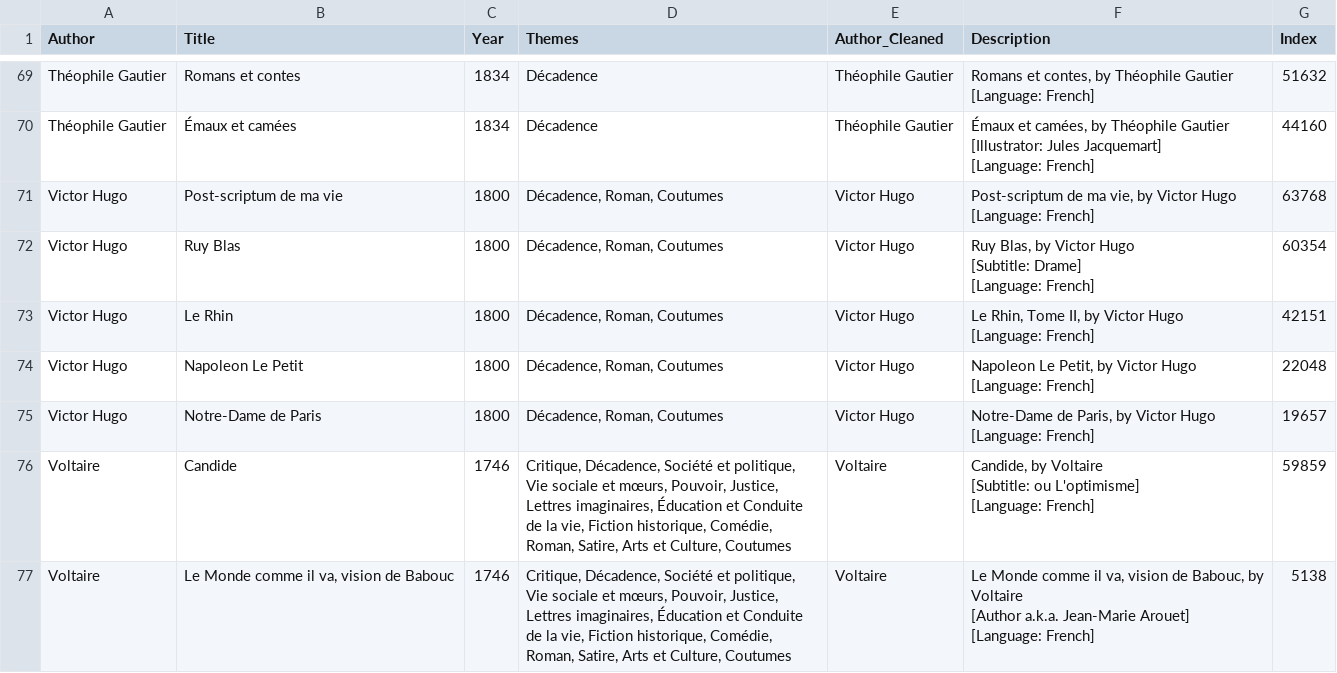
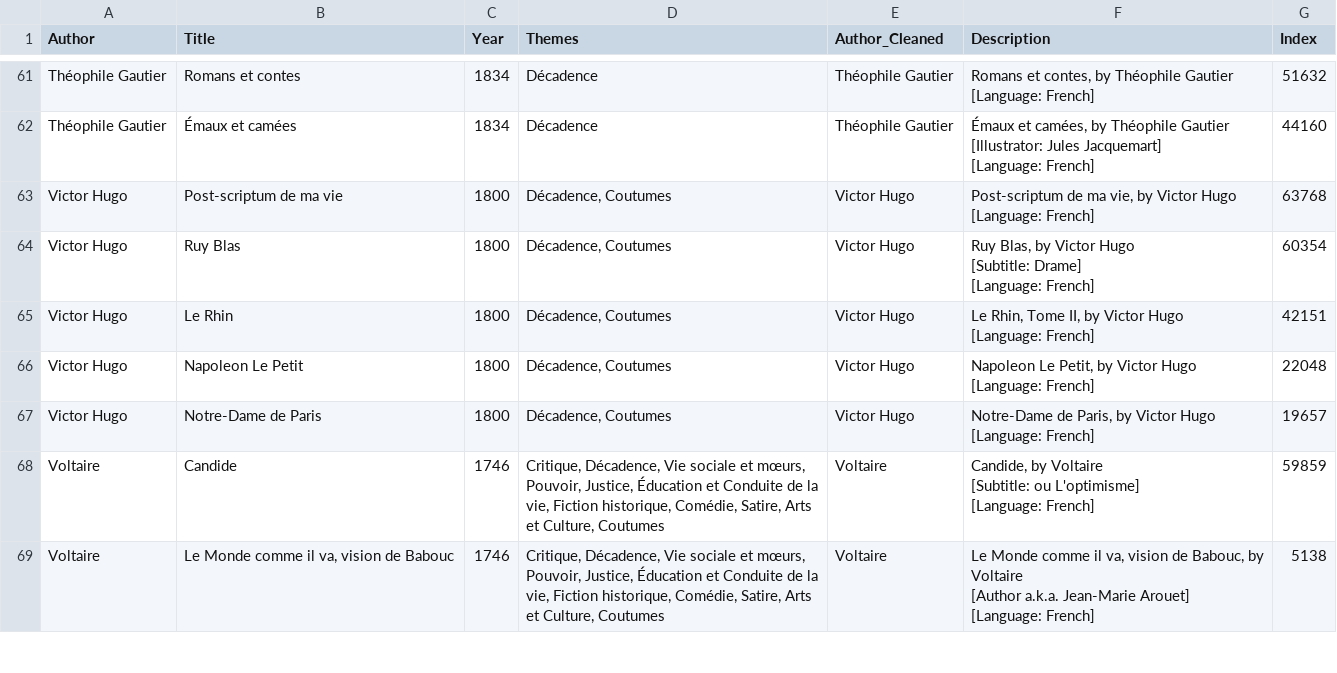
Before and after one commit to lucas-cumunel/libroguessr, a CSV file: base_csv_avec_index.csv, drawn as a sheet; only a part is shown, gaps mark what is left out; the diff covers the shown part only.

```diff
--- a/base_csv_avec_index.csv
+++ b/base_csv_avec_index.csv
@@ -167,18 +148,18 @@ Théophile Gautier                                    ,Émaux et camées,1834,D
  [Language: French]",44160
-Victor Hugo                                  ,Post-scriptum de ma vie,1800,"Décadence, Roman, Coutumes",Victor Hugo,"Post-scriptum de ma vie, by Victor Hugo
- [Language: French]",63768
-Victor Hugo                                                 ,Ruy Blas,1800,"Décadence, Roman, Coutumes",Victor Hugo,"Ruy Blas, by Victor Hugo
- [Subtitle: Drame]
- [Language: French]",60354
-Victor Hugo                                         ,Le Rhin,1800,"Décadence, Roman, Coutumes",Victor Hugo,"Le Rhin, Tome II, by Victor Hugo
- [Language: French]",42151
-Victor Hugo                                        ,Napoleon Le Petit,1800,"Décadence, Roman, Coutumes",Victor Hugo,"Napoleon Le Petit, by Victor Hugo
- [Language: French]",22048
-Victor Hugo                                      ,Notre-Dame de Paris,1800,"Décadence, Roman, Coutumes",Victor Hugo,"Notre-Dame de Paris, by Victor Hugo
- [Language: French]",19657
-Voltaire                                                     ,Candide,1746,"Critique, Décadence, Société et politique, Vie sociale et mœurs, Pouvoir, Justice, Lettres imaginaires, Éducation et Conduite de la vie, Fiction historique, Comédie, Roman, Satire, Arts et Culture, Coutumes",Voltaire,"Candide, by Voltaire
- [Subtitle: ou L'optimisme]
- [Language: French]",59859
-Voltaire                       ,"Le Monde comme il va, vision de Babouc",1746,"Critique, Décadence, Société et politique, Vie sociale et mœurs, Pouvoir, Justice, Lettres imaginaires, Éducation et Conduite de la vie, Fiction historique, Comédie, Roman, Satire, Arts et Culture, Coutumes",Voltaire,"Le Monde comme il va, vision de Babouc, by Voltaire
- [Author a.k.a. Jean-Marie Arouet]
- [Language: French]",5138
+Victor Hugo                                  ,Post-scriptum de ma vie,1800,"Décadence, Coutumes",Victor Hugo,"Post-scriptum de ma vie, by Victor Hugo
+ [Language: French]",63768
+Victor Hugo                                                 ,Ruy Blas,1800,"Décadence, Coutumes",Victor Hugo,"Ruy Blas, by Victor Hugo
+ [Subtitle: Drame]
+ [Language: French]",60354
+Victor Hugo                                         ,Le Rhin,1800,"Décadence, Coutumes",Victor Hugo,"Le Rhin, Tome II, by Victor Hugo
+ [Language: French]",42151
+Victor Hugo                                        ,Napoleon Le Petit,1800,"Décadence, Coutumes",Victor Hugo,"Napoleon Le Petit, by Victor Hugo
+ [Language: French]",22048
+Victor Hugo                                      ,Notre-Dame de Paris,1800,"Décadence, Coutumes",Victor Hugo,"Notre-Dame de Paris, by Victor Hugo
+ [Language: French]",19657
+Voltaire                                                     ,Candide,1746,"Critique, Décadence, Vie sociale et mœurs, Pouvoir, Justice, Éducation et Conduite de la vie, Fiction historique, Comédie, Satire, Arts et Culture, Coutumes",Voltaire,"Candide, by Voltaire
+ [Subtitle: ou L'optimisme]
+ [Language: French]",59859
+Voltaire                       ,"Le Monde comme il va, vision de Babouc",1746,"Critique, Décadence, Vie sociale et mœurs, Pouvoir, Justice, Éducation et Conduite de la vie, Fiction historique, Comédie, Satire, Arts et Culture, Coutumes",Voltaire,"Le Monde comme il va, vision de Babouc, by Voltaire
+ [Author a.k.a. Jean-Marie Arouet]
+ [Language: French]",5138
```
Also changed, not shown: 8 removed rows and 38 edited cells elsewhere in this file, 1 other file.
